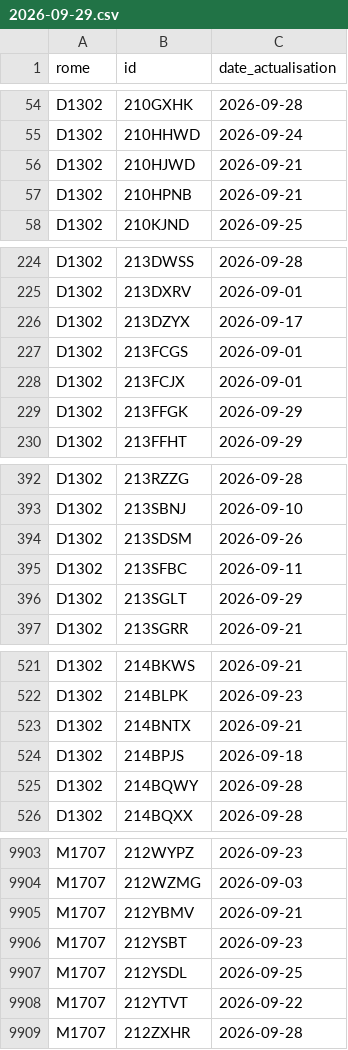
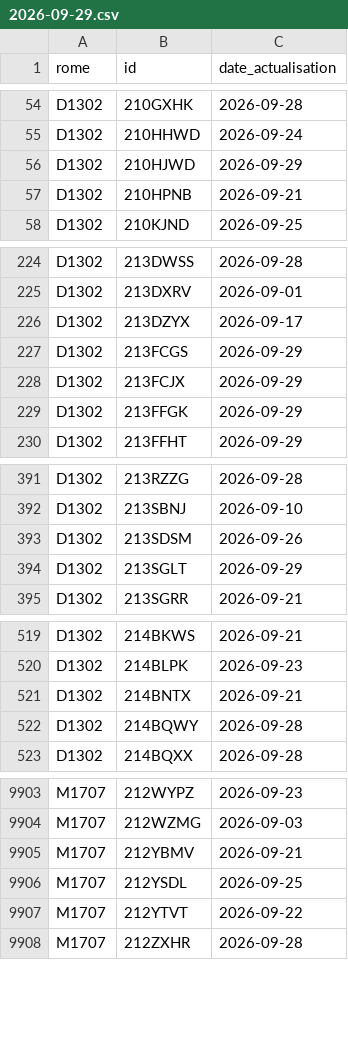
Before and after one commit to Jean-16-maker/metier, a CSV file: data/actives/2026-09-29.csv, drawn as a sheet; only a part is shown, gaps mark what is left out; the diff covers the shown part only.

```diff
--- a/data/actives/2026-09-29.csv
+++ b/data/actives/2026-09-29.csv
@@ -55,3 +55,3 @@ D1302,210GXHK,2026-09-28
 D1302,210HHWD,2026-09-24
-D1302,210HJWD,2026-09-21
+D1302,210HJWD,2026-09-29
 D1302,210HPNB,2026-09-21
@@ -226,4 +226,4 @@ D1302,213DXRV,2026-09-01
 D1302,213DZYX,2026-09-17
-D1302,213FCGS,2026-09-01
-D1302,213FCJX,2026-09-01
+D1302,213FCGS,2026-09-29
+D1302,213FCJX,2026-09-29
 D1302,213FFGK,2026-09-29
@@ -394,3 +393,2 @@ D1302,213SBNJ,2026-09-10
 D1302,213SDSM,2026-09-26
-D1302,213SFBC,2026-09-11
 D1302,213SGLT,2026-09-29
@@ -523,3 +521,2 @@ D1302,214BLPK,2026-09-23
 D1302,214BNTX,2026-09-21
-D1302,214BPJS,2026-09-18
 D1302,214BQWY,2026-09-28
@@ -9905,3 +9905,2 @@ M1707,212WZMG,2026-09-03
 M1707,212YBMV,2026-09-21
-M1707,212YSBT,2026-09-23
 M1707,212YSDL,2026-09-25
```
Also changed, not shown: 6 added rows, 2 removed rows and 5 edited cells elsewhere in this file, data/serie.csv, 4 other files.
